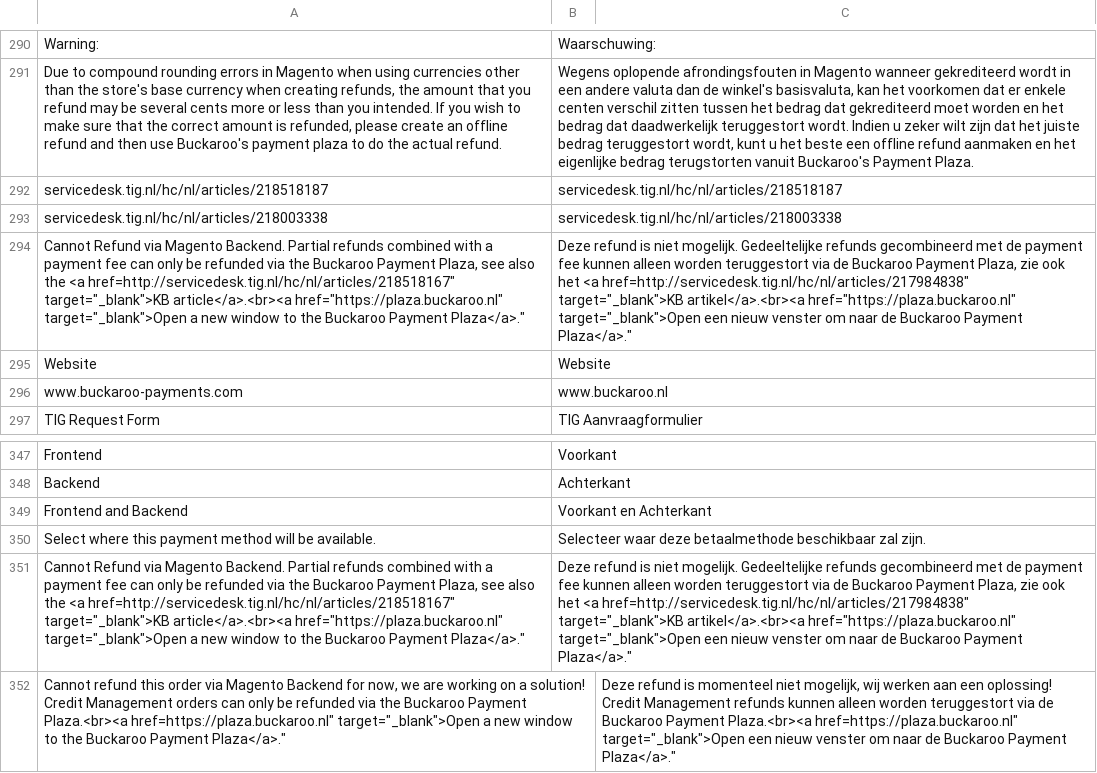
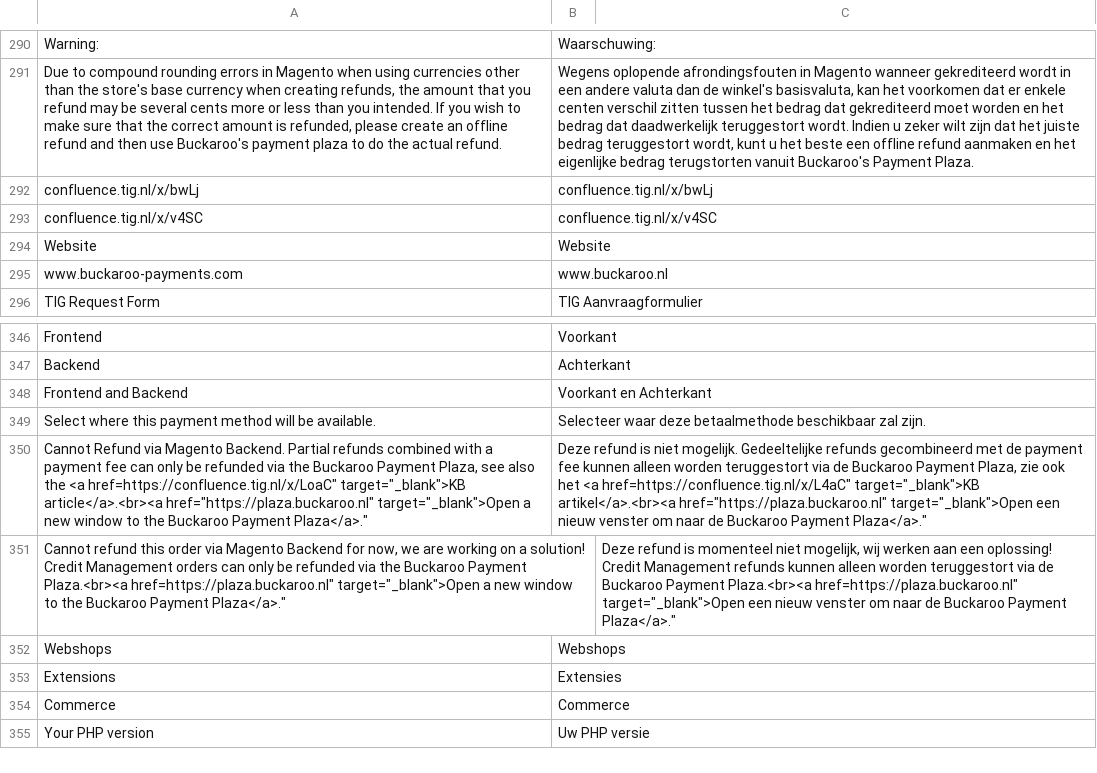
Before and after one commit to thlassche/buckaroo-magento2, a CSV file: i18n/nl_NL.csv, drawn as a sheet; only a part is shown, gaps mark what is left out; the shorter side is filled out with more unchanged rows; removed rows and columns are numbered as before the commit, all else as after; the diff names each change by its address in the sheet, - before the commit and + after, or states it on an @@ line.

```diff
--- a/i18n/nl_NL.csv
+++ b/i18n/nl_NL.csv
-row 292: servicedesk.tig.nl/hc/nl/articles/218518187 | servicedesk.tig.nl/hc/nl/articles/218518187
-row 293: servicedesk.tig.nl/hc/nl/articles/218003338 | servicedesk.tig.nl/hc/nl/articles/218003338
-row 294: Cannot Refund via Magento Backend. Partial refunds combined with a payment fee can only be refunded via the Buckaroo Payment Plaza, see also the <a href=http://servicedesk.tig.nl/hc/nl/articles/218518167" target="_blank">KB article</a>.<br><a href="https://plaza.buckaroo.nl" target="_blank">Open a new window to the Buckaroo Payment Plaza</a>." | Deze refund is niet mogelijk. Gedeeltelijke refunds gecombineerd met de payment fee kunnen alleen worden teruggestort via de Buckaroo Payment Plaza, zie ook het <a href=http://servicedesk.tig.nl/hc/nl/articles/217984838" target="_blank">KB artikel</a>.<br><a href="https://plaza.buckaroo.nl" target="_blank">Open een nieuw venster om naar de Buckaroo Payment Plaza</a>."
+row 292: confluence.tig.nl/x/bwLj | confluence.tig.nl/x/bwLj
+row 293: confluence.tig.nl/x/v4SC | confluence.tig.nl/x/v4SC
-A350: …the <a href=http://servicedesk.tig.nl/hc/nl/articles/218518167" target="_blank">KB article</a>.<br><a…
+A350: …the <a href=https://confluence.tig.nl/x/LoaC" target="_blank">KB article</a>.<br><a…
-B350: …het <a href=http://servicedesk.tig.nl/hc/nl/articles/217984838" target="_blank">KB artikel</a>.<br><a…
+B350: …het <a href=https://confluence.tig.nl/x/L4aC" target="_blank">KB artikel</a>.<br><a…
```
Also changed, not shown: 2 other files.
